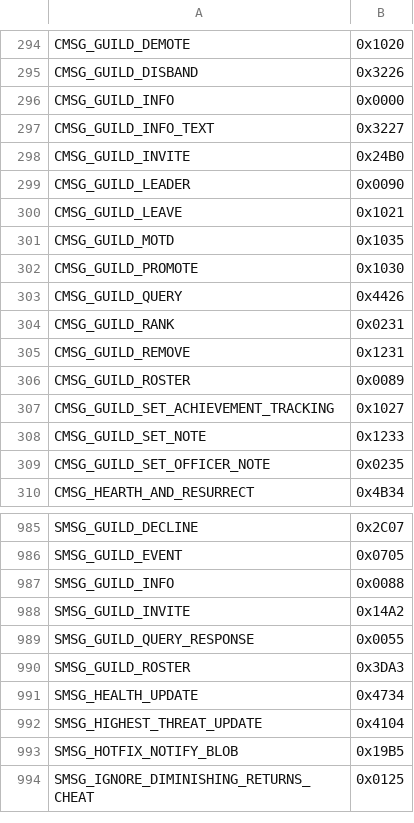
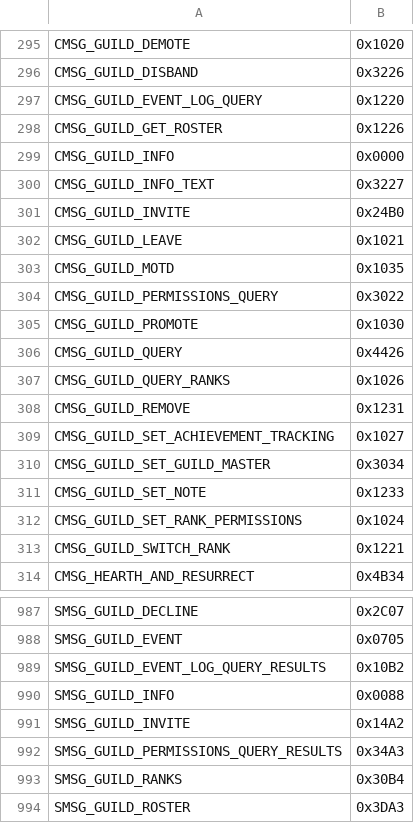
Before and after one commit to TheSCREWEDSoftware/azerothcore-wotlk, a TSV file: plan/04-opcode-values.tsv, drawn as a sheet; only a part is shown, gaps mark what is left out; the shorter side is filled out with more unchanged rows; the diff covers the shown part only.

```diff
--- a/plan/04-opcode-values.tsv
+++ b/plan/04-opcode-values.tsv
@@ -295,2 +296,4 @@ CMSG_GUILD_DEMOTE	0x1020
 CMSG_GUILD_DISBAND	0x3226
+CMSG_GUILD_EVENT_LOG_QUERY	0x1220
+CMSG_GUILD_GET_ROSTER	0x1226
 CMSG_GUILD_INFO	0x0000
@@ -298,13 +301,14 @@ CMSG_GUILD_INFO_TEXT	0x3227
 CMSG_GUILD_INVITE	0x24B0
-CMSG_GUILD_LEADER	0x0090
 CMSG_GUILD_LEAVE	0x1021
 CMSG_GUILD_MOTD	0x1035
+CMSG_GUILD_PERMISSIONS_QUERY	0x3022
 CMSG_GUILD_PROMOTE	0x1030
 CMSG_GUILD_QUERY	0x4426
-CMSG_GUILD_RANK	0x0231
+CMSG_GUILD_QUERY_RANKS	0x1026
 CMSG_GUILD_REMOVE	0x1231
-CMSG_GUILD_ROSTER	0x0089
 CMSG_GUILD_SET_ACHIEVEMENT_TRACKING	0x1027
+CMSG_GUILD_SET_GUILD_MASTER	0x3034
 CMSG_GUILD_SET_NOTE	0x1233
-CMSG_GUILD_SET_OFFICER_NOTE	0x0235
+CMSG_GUILD_SET_RANK_PERMISSIONS	0x1024
+CMSG_GUILD_SWITCH_RANK	0x1221
 CMSG_HEARTH_AND_RESURRECT	0x4B34
@@ -986,5 +988,7 @@ SMSG_GUILD_DECLINE	0x2C07
 SMSG_GUILD_EVENT	0x0705
+SMSG_GUILD_EVENT_LOG_QUERY_RESULTS	0x10B2
 SMSG_GUILD_INFO	0x0088
 SMSG_GUILD_INVITE	0x14A2
-SMSG_GUILD_QUERY_RESPONSE	0x0055
+SMSG_GUILD_PERMISSIONS_QUERY_RESULTS	0x34A3
+SMSG_GUILD_RANKS	0x30B4
 SMSG_GUILD_ROSTER	0x3DA3
```
Also changed, not shown: 2 added rows and 2 removed rows elsewhere in this file, plan/04-opcode-legacy-allowlist.tsv, 9 other files.
